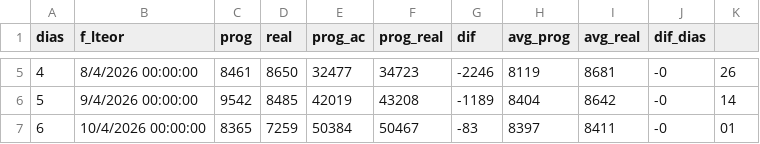
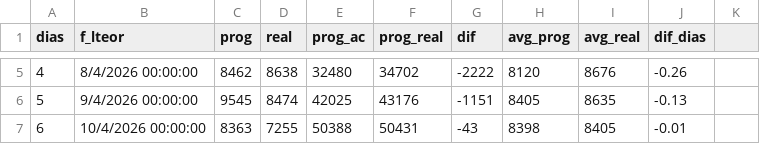
Before and after one commit to momr01/csv_files, a CSV file: data/cuadro_resumen.csv, drawn as a sheet; only a part is shown, gaps mark what is left out; the diff covers the shown part only; the diff names each change by its address in the sheet, - before the commit and + after, or states it on an @@ line.

```diff
--- a/data/cuadro_resumen.csv
+++ b/data/cuadro_resumen.csv
-C5 (prog): 8461
+C5 (prog): 8462
-D5 (real): 8650
+D5 (real): 8638
-E5 (prog_ac): 32477
+E5 (prog_ac): 32480
-F5 (prog_real): 34723
+F5 (prog_real): 34702
-G5 (dif): -2246
+G5 (dif): -2222
-H5 (avg_prog): 8119
+H5 (avg_prog): 8120
-I5 (avg_real): 8681
+I5 (avg_real): 8676
-J5 (dif_dias): -0
+J5 (dif_dias): -0.26
-K5: 26
+K5: (empty)
-C6 (prog): 9542
+C6 (prog): 9545
-D6 (real): 8485
+D6 (real): 8474
-E6 (prog_ac): 42019
+E6 (prog_ac): 42025
-F6 (prog_real): 43208
+F6 (prog_real): 43176
-G6 (dif): -1189
+G6 (dif): -1151
-H6 (avg_prog): 8404
+H6 (avg_prog): 8405
-I6 (avg_real): 8642
+I6 (avg_real): 8635
-J6 (dif_dias): -0
+J6 (dif_dias): -0.13
-K6: 14
+K6: (empty)
-C7 (prog): 8365
+C7 (prog): 8363
-D7 (real): 7259
+D7 (real): 7255
-E7 (prog_ac): 50384
+E7 (prog_ac): 50388
-F7 (prog_real): 50467
+F7 (prog_real): 50431
-G7 (dif): -83
+G7 (dif): -43
-H7 (avg_prog): 8397
+H7 (avg_prog): 8398
-I7 (avg_real): 8411
+I7 (avg_real): 8405
-J7 (dif_dias): -0
+J7 (dif_dias): -0.01
-K7: 01
+K7: (empty)
```
Also changed, not shown: 152 edited cells elsewhere in this file, data/all.csv, 1 other file.
